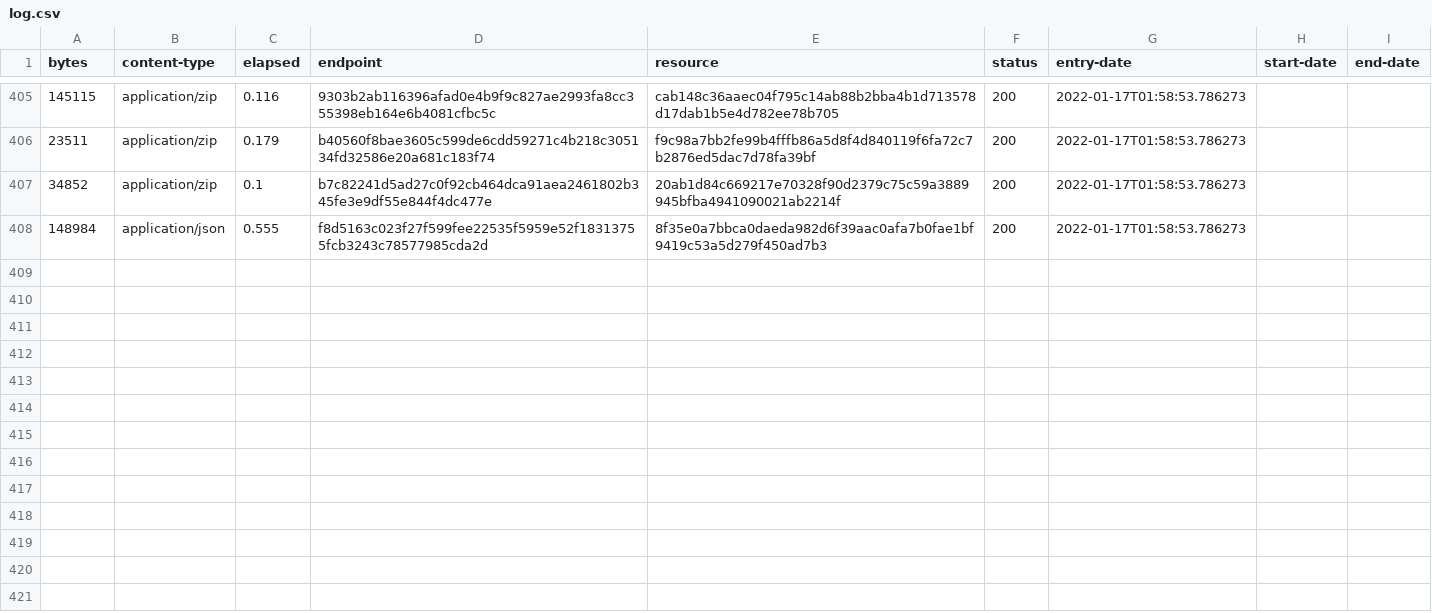
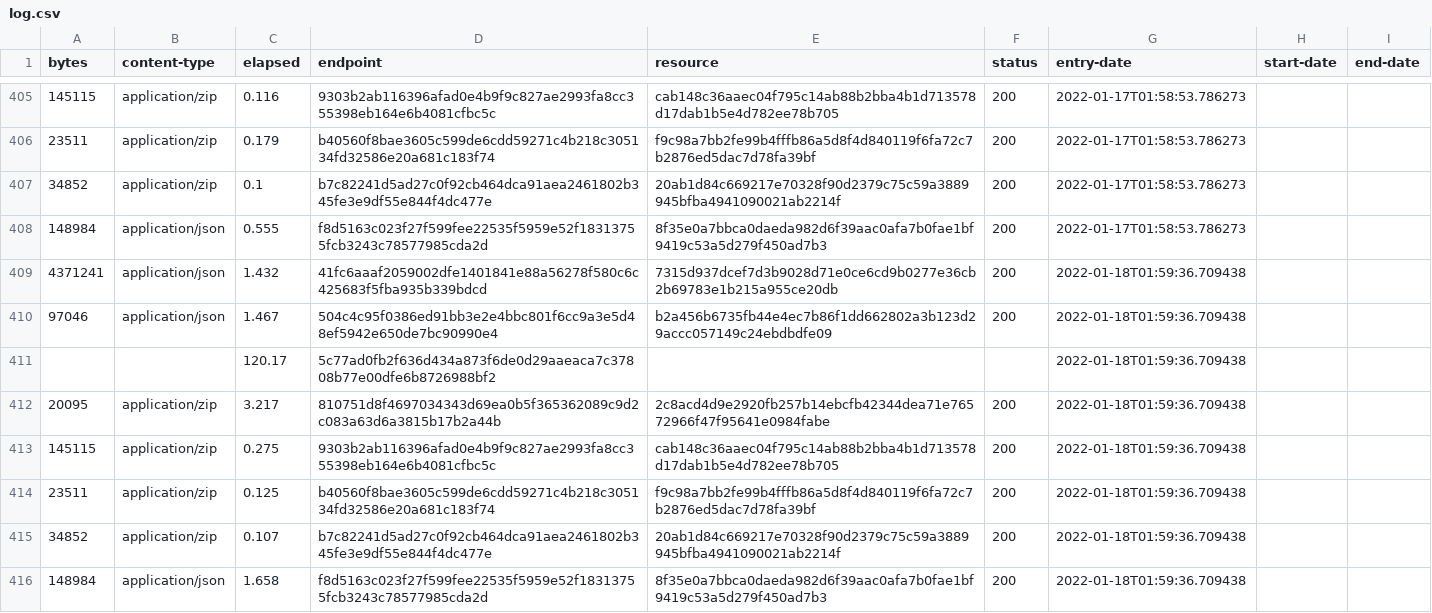
Before and after one commit to digital-land/tree-preservation-order-collection, a CSV file: collection/log.csv, drawn as a sheet; only a part is shown, gaps mark what is left out; the diff names each change by its address in the sheet, - before the commit and + after, or states it on an @@ line.

Commit message:
Collection 2022-01-18

```diff
--- a/collection/log.csv
+++ b/collection/log.csv
+row 409: 4371241 | application/json | 1.432 | 41fc6aaaf2059002dfe1401841e88a56278f580c6c425683f5fba935b339bdcd | 7315d937dcef7d3b9028d71e0ce6cd9b0277e36cb2b69783e1b215a955ce20db | 200 | 2022-01-18T01:59:36.709438
+row 410: 97046 | application/json | 1.467 | 504c4c95f0386ed91bb3e2e4bbc801f6cc9a3e5d48ef5942e650de7bc90990e4 | b2a456b6735fb44e4ec7b86f1dd662802a3b123d29accc057149c24ebdbdfe09 | 200 | 2022-01-18T01:59:36.709438
+row 411:  |  | 120.17 | 5c77ad0fb2f636d434a873f6de0d29aaeaca7c37808b77e00dfe6b8726988bf2 |  |  | 2022-01-18T01:59:36.709438
+row 412: 20095 | application/zip | 3.217 | 810751d8f4697034343d69ea0b5f365362089c9d2c083a63d6a3815b17b2a44b | 2c8acd4d9e2920fb257b14ebcfb42344dea71e76572966f47f95641e0984fabe | 200 | 2022-01-18T01:59:36.709438
+row 413: 145115 | application/zip | 0.275 | 9303b2ab116396afad0e4b9f9c827ae2993fa8cc355398eb164e6b4081cfbc5c | cab148c36aaec04f795c14ab88b2bba4b1d713578d17dab1b5e4d782ee78b705 | 200 | 2022-01-18T01:59:36.709438
+row 414: 23511 | application/zip | 0.125 | b40560f8bae3605c599de6cdd59271c4b218c305134fd32586e20a681c183f74 | f9c98a7bb2fe99b4fffb86a5d8f4d840119f6fa72c7b2876ed5dac7d78fa39bf | 200 | 2022-01-18T01:59:36.709438
+row 415: 34852 | application/zip | 0.107 | b7c82241d5ad27c0f92cb464dca91aea2461802b345fe3e9df55e844f4dc477e | 20ab1d84c669217e70328f90d2379c75c59a3889945bfba4941090021ab2214f | 200 | 2022-01-18T01:59:36.709438
+row 416: 148984 | application/json | 1.658 | f8d5163c023f27f599fee22535f5959e52f18313755fcb3243c78577985cda2d | 8f35e0a7bbca0daeda982d6f39aac0afa7b0fae1bf9419c53a5d279f450ad7b3 | 200 | 2022-01-18T01:59:36.709438
```
